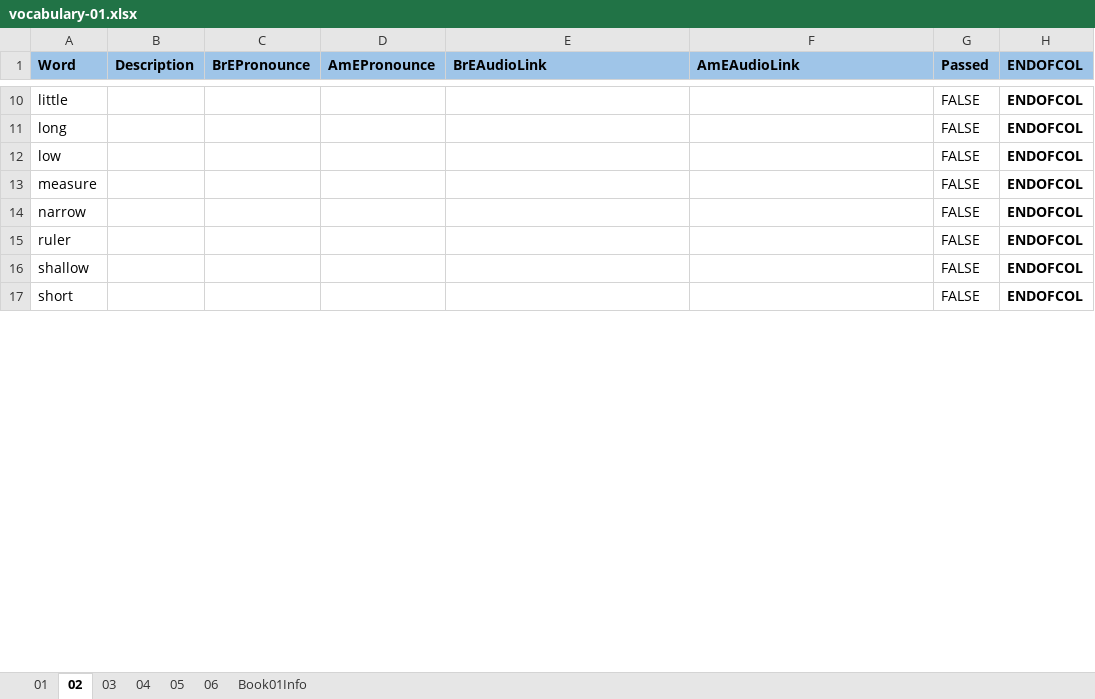
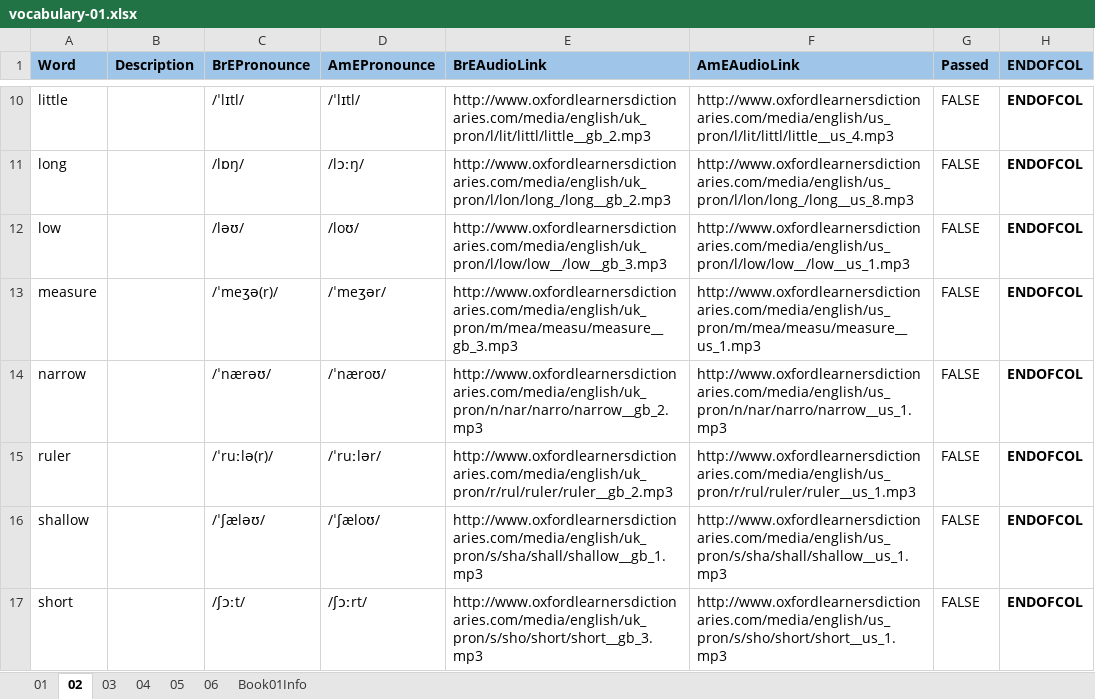
Before and after one commit to 83thanhha/DictionaryAT, an Excel workbook: _OXFORD/vocabulary-01.xlsx, sheet 02, drawn as a sheet; only a part is shown, gaps mark what is left out; values as stored, in another font and other column widths than the file's, no borders; charts and pictures and conditional formats not drawn; the diff covers the shown part only; the diff names each change by its address in the sheet, - before the commit and + after, or states it on an @@ line.

```diff
--- a/_OXFORD/vocabulary-01.xlsx (sheet 02)
+++ b/_OXFORD/vocabulary-01.xlsx (sheet 02)
-C10 (BrEPronounce): (empty)
+C10 (BrEPronounce): /ˈlɪtl/
-D10 (AmEPronounce): (empty)
+D10 (AmEPronounce): /ˈlɪtl/
-E10 (BrEAudioLink): (empty)
+E10 (BrEAudioLink): http://www.oxfordlearnersdictionaries.com/media/english/uk_pron/l/lit/littl/little__gb_2.mp3
-F10 (AmEAudioLink): (empty)
+F10 (AmEAudioLink): http://www.oxfordlearnersdictionaries.com/media/english/us_pron/l/lit/littl/little__us_4.mp3
-C11 (BrEPronounce): (empty)
+C11 (BrEPronounce): /lɒŋ/
-D11 (AmEPronounce): (empty)
+D11 (AmEPronounce): /lɔːŋ/
-E11 (BrEAudioLink): (empty)
+E11 (BrEAudioLink): http://www.oxfordlearnersdictionaries.com/media/english/uk_pron/l/lon/long_/long__gb_2.mp3
-F11 (AmEAudioLink): (empty)
+F11 (AmEAudioLink): http://www.oxfordlearnersdictionaries.com/media/english/us_pron/l/lon/long_/long__us_8.mp3
-C12 (BrEPronounce): (empty)
+C12 (BrEPronounce): /ləʊ/
-D12 (AmEPronounce): (empty)
+D12 (AmEPronounce): /loʊ/
-E12 (BrEAudioLink): (empty)
+E12 (BrEAudioLink): http://www.oxfordlearnersdictionaries.com/media/english/uk_pron/l/low/low__/low__gb_3.mp3
-F12 (AmEAudioLink): (empty)
+F12 (AmEAudioLink): http://www.oxfordlearnersdictionaries.com/media/english/us_pron/l/low/low__/low__us_1.mp3
-C13 (BrEPronounce): (empty)
+C13 (BrEPronounce): /ˈmeʒə(r)/
-D13 (AmEPronounce): (empty)
+D13 (AmEPronounce): /ˈmeʒər/
-E13 (BrEAudioLink): (empty)
+E13 (BrEAudioLink): http://www.oxfordlearnersdictionaries.com/media/english/uk_pron/m/mea/measu/measure__gb_3.mp3
-F13 (AmEAudioLink): (empty)
+F13 (AmEAudioLink): http://www.oxfordlearnersdictionaries.com/media/english/us_pron/m/mea/measu/measure__us_1.mp3
-C14 (BrEPronounce): (empty)
+C14 (BrEPronounce): /ˈnærəʊ/
-D14 (AmEPronounce): (empty)
+D14 (AmEPronounce): /ˈnæroʊ/
-E14 (BrEAudioLink): (empty)
+E14 (BrEAudioLink): http://www.oxfordlearnersdictionaries.com/media/english/uk_pron/n/nar/narro/narrow__gb_2.mp3
-F14 (AmEAudioLink): (empty)
+F14 (AmEAudioLink): http://www.oxfordlearnersdictionaries.com/media/english/us_pron/n/nar/narro/narrow__us_1.mp3
-C15 (BrEPronounce): (empty)
+C15 (BrEPronounce): /ˈruːlə(r)/
-D15 (AmEPronounce): (empty)
+D15 (AmEPronounce): /ˈruːlər/
-E15 (BrEAudioLink): (empty)
+E15 (BrEAudioLink): http://www.oxfordlearnersdictionaries.com/media/english/uk_pron/r/rul/ruler/ruler__gb_2.mp3
-F15 (AmEAudioLink): (empty)
+F15 (AmEAudioLink): http://www.oxfordlearnersdictionaries.com/media/english/us_pron/r/rul/ruler/ruler__us_1.mp3
-C16 (BrEPronounce): (empty)
+C16 (BrEPronounce): /ˈʃæləʊ/
-D16 (AmEPronounce): (empty)
+D16 (AmEPronounce): /ˈʃæloʊ/
-E16 (BrEAudioLink): (empty)
+E16 (BrEAudioLink): http://www.oxfordlearnersdictionaries.com/media/english/uk_pron/s/sha/shall/shallow__gb_1.mp3
-F16 (AmEAudioLink): (empty)
+F16 (AmEAudioLink): http://www.oxfordlearnersdictionaries.com/media/english/us_pron/s/sha/shall/shallow__us_1.mp3
-C17 (BrEPronounce): (empty)
+C17 (BrEPronounce): /ʃɔːt/
-D17 (AmEPronounce): (empty)
+D17 (AmEPronounce): /ʃɔːrt/
-E17 (BrEAudioLink): (empty)
+E17 (BrEAudioLink): http://www.oxfordlearnersdictionaries.com/media/english/uk_pron/s/sho/short/short__gb_3.mp3
-F17 (AmEAudioLink): (empty)
+F17 (AmEAudioLink): http://www.oxfordlearnersdictionaries.com/media/english/us_pron/s/sho/short/short__us_1.mp3
```
Also changed, not shown: 60 edited cells elsewhere in this sheet, charts or pictures.
